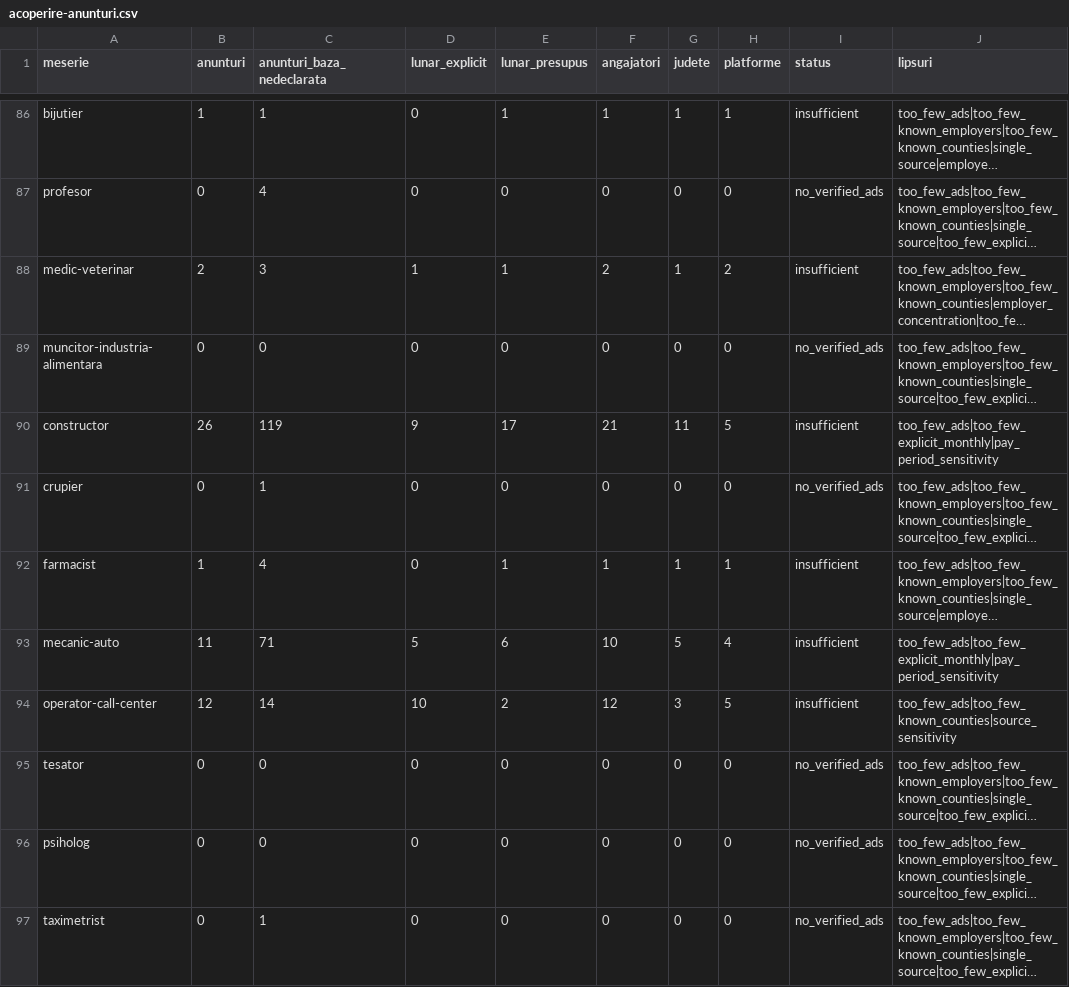
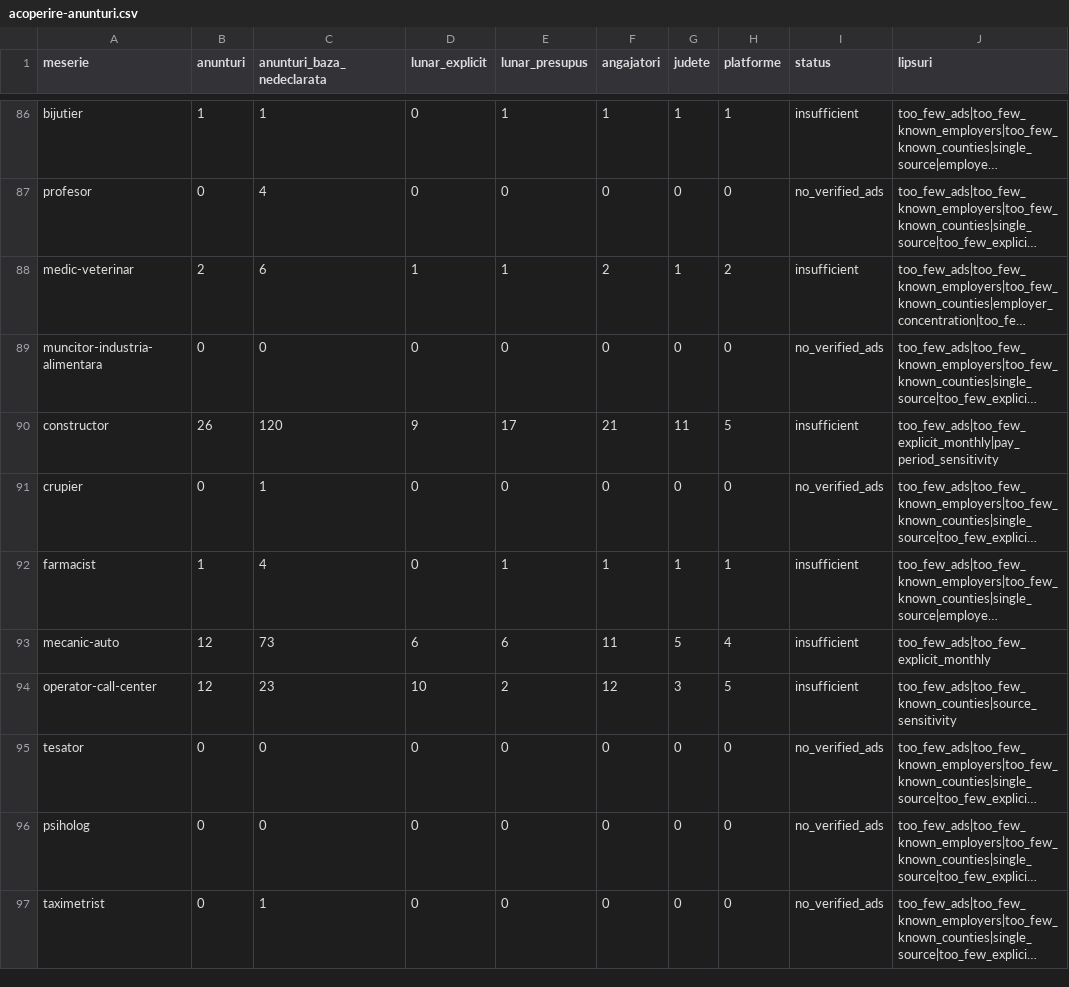
Before and after one commit to xsagul/salariile-ro, a CSV file: public/date/acoperire-anunturi.csv, drawn as a sheet; only a part is shown, gaps mark what is left out; long unchanged cells end in …; the diff covers the shown part only; the diff names each change by its address in the sheet, - before the commit and + after, or states it on an @@ line.

```diff
--- a/public/date/acoperire-anunturi.csv
+++ b/public/date/acoperire-anunturi.csv
-C88 (anunturi_baza_nedeclarata): 3
+C88 (anunturi_baza_nedeclarata): 6
-C90 (anunturi_baza_nedeclarata): 119
+C90 (anunturi_baza_nedeclarata): 120
-B93 (anunturi): 11
+B93 (anunturi): 12
-C93 (anunturi_baza_nedeclarata): 71
+C93 (anunturi_baza_nedeclarata): 73
-D93 (lunar_explicit): 5
+D93 (lunar_explicit): 6
-F93 (angajatori): 10
+F93 (angajatori): 11
-J93 (lipsuri): too_few_ads|too_few_explicit_monthly|pay_period_sensitivity
+J93 (lipsuri): too_few_ads|too_few_explicit_monthly
-C94 (anunturi_baza_nedeclarata): 14
+C94 (anunturi_baza_nedeclarata): 23
```
Also changed, not shown: 51 edited cells elsewhere in this file, 9 other files.
